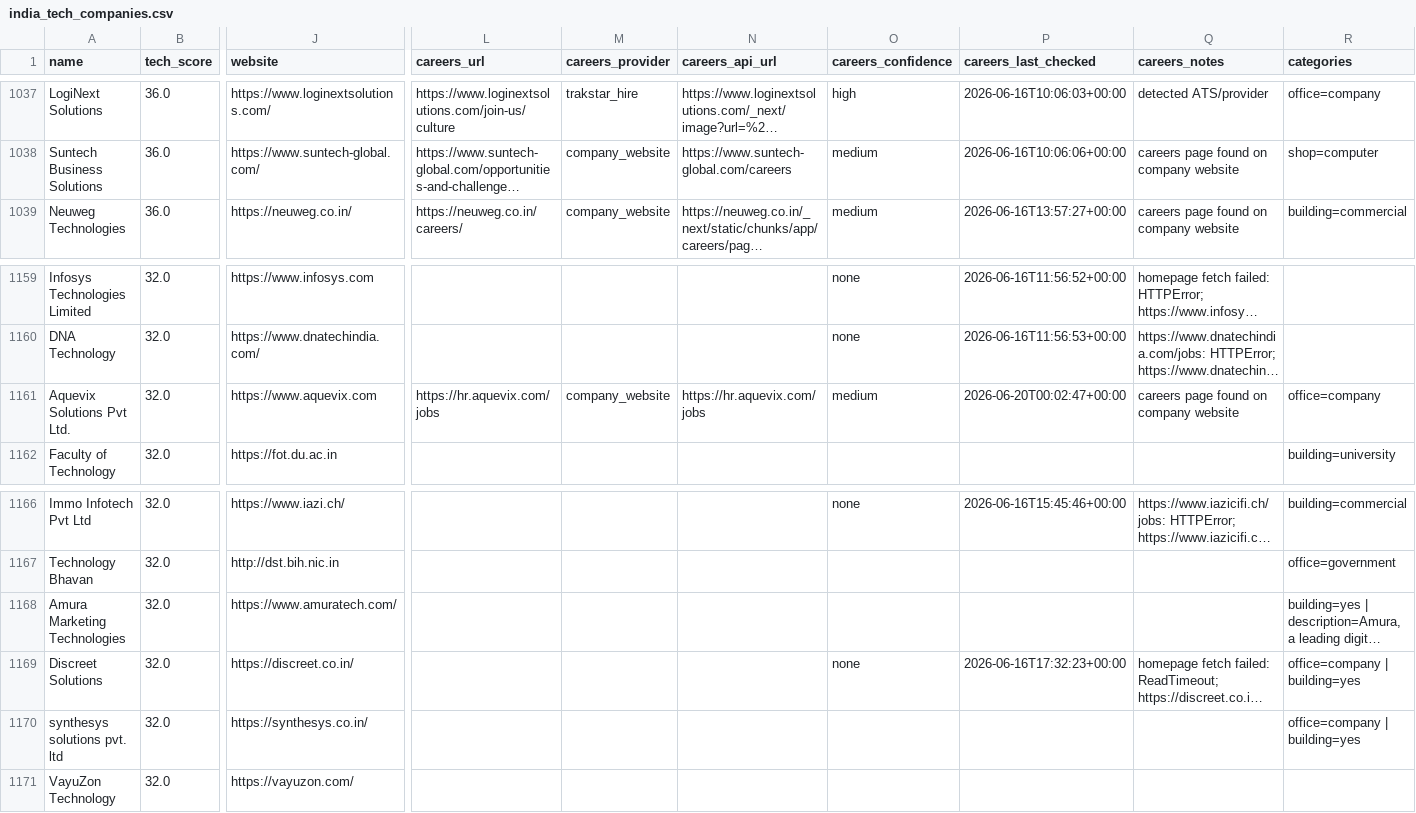
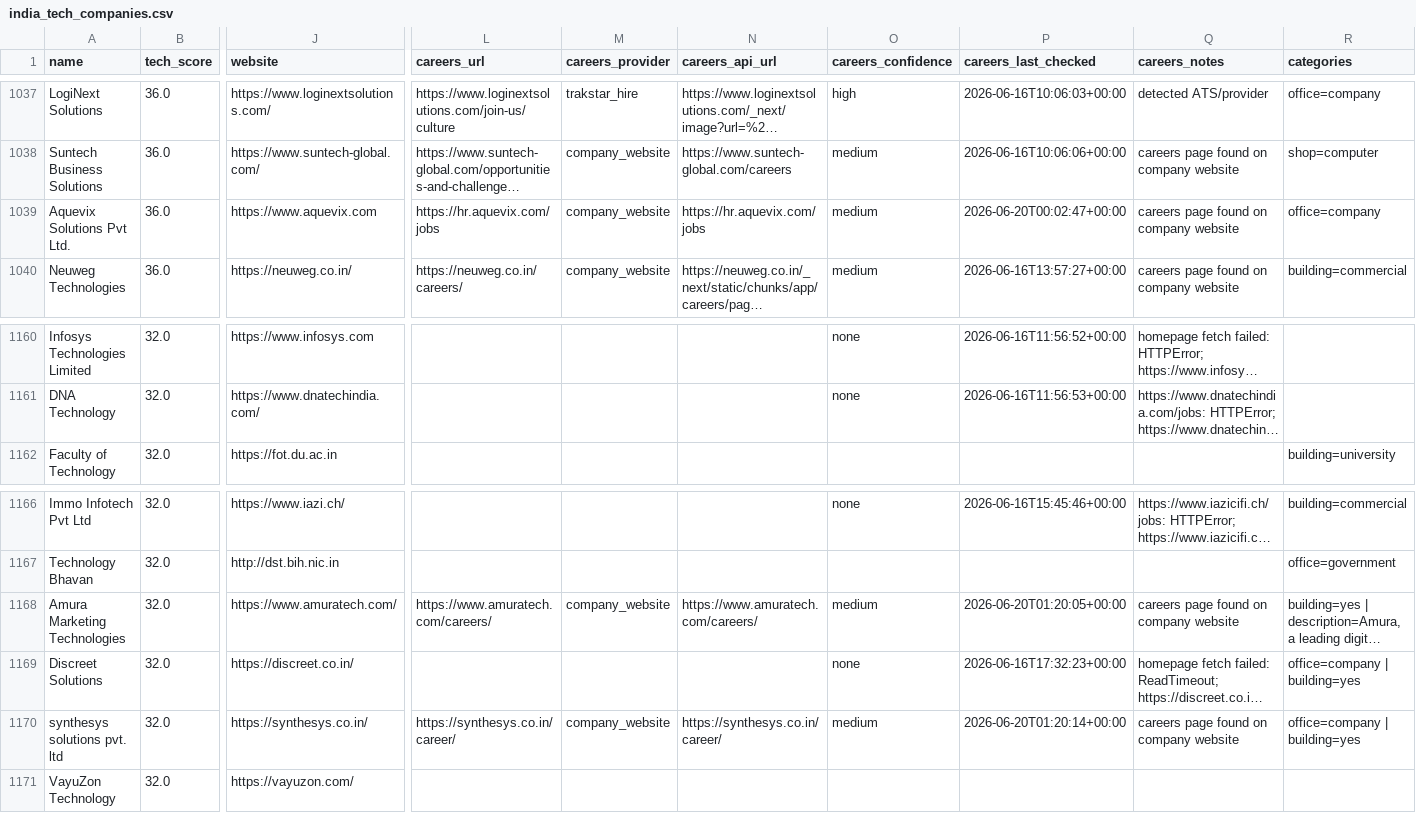
Before and after one commit to AkashKumar7902/india-tech-company-finder, a CSV file: results/india_tech_companies.csv, drawn as a sheet; only a part is shown, gaps mark what is left out; long unchanged cells end in …; removed rows and columns are numbered as before the commit, all else as after; rows hold the shown columns only; the diff names each change by its address in the sheet, - before the commit and + after, or states it on an @@ line.

```diff
--- a/results/india_tech_companies.csv
+++ b/results/india_tech_companies.csv
+row 1039: Aquevix Solutions Pvt Ltd. | 36.0 | https://www.aquevix.com | https://hr.aquevix.com/jobs | company_website | https://hr.aquevix.com/jobs | medium | 2026-06-20T00:02:47+00:00 | careers page found on company website | office=company
-row 1161: Aquevix Solutions Pvt Ltd. | 32.0 | https://www.aquevix.com | https://hr.aquevix.com/jobs | company_website | https://hr.aquevix.com/jobs | medium | 2026-06-20T00:02:47+00:00 | careers page found on company website | office=company
-L1168 (careers_url): (empty)
+L1168 (careers_url): https://www.amuratech.com/careers/
-M1168 (careers_provider): (empty)
+M1168 (careers_provider): company_website
-N1168 (careers_api_url): (empty)
+N1168 (careers_api_url): https://www.amuratech.com/careers/
-O1168 (careers_confidence): (empty)
+O1168 (careers_confidence): medium
-P1168 (careers_last_checked): (empty)
+P1168 (careers_last_checked): 2026-06-20T01:20:05+00:00
-Q1168 (careers_notes): (empty)
+Q1168 (careers_notes): careers page found on company website
-L1170 (careers_url): (empty)
+L1170 (careers_url): https://synthesys.co.in/career/
-M1170 (careers_provider): (empty)
+M1170 (careers_provider): company_website
-N1170 (careers_api_url): (empty)
+N1170 (careers_api_url): https://synthesys.co.in/career/
-O1170 (careers_confidence): (empty)
+O1170 (careers_confidence): medium
-P1170 (careers_last_checked): (empty)
+P1170 (careers_last_checked): 2026-06-20T01:20:14+00:00
-Q1170 (careers_notes): (empty)
+Q1170 (careers_notes): careers page found on company website
```
Also changed, not shown: 1 other file.
